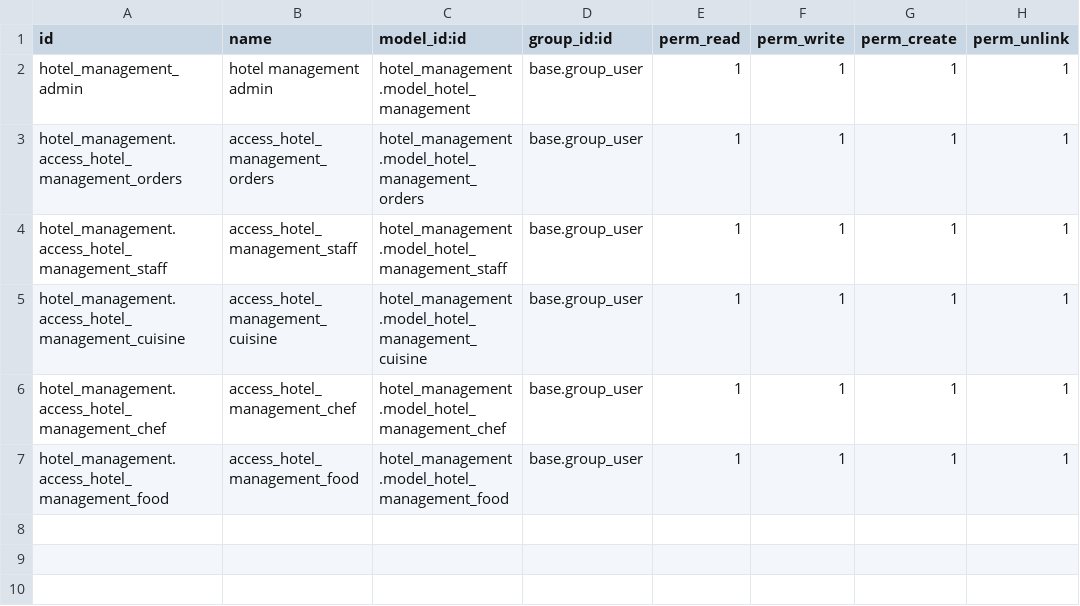
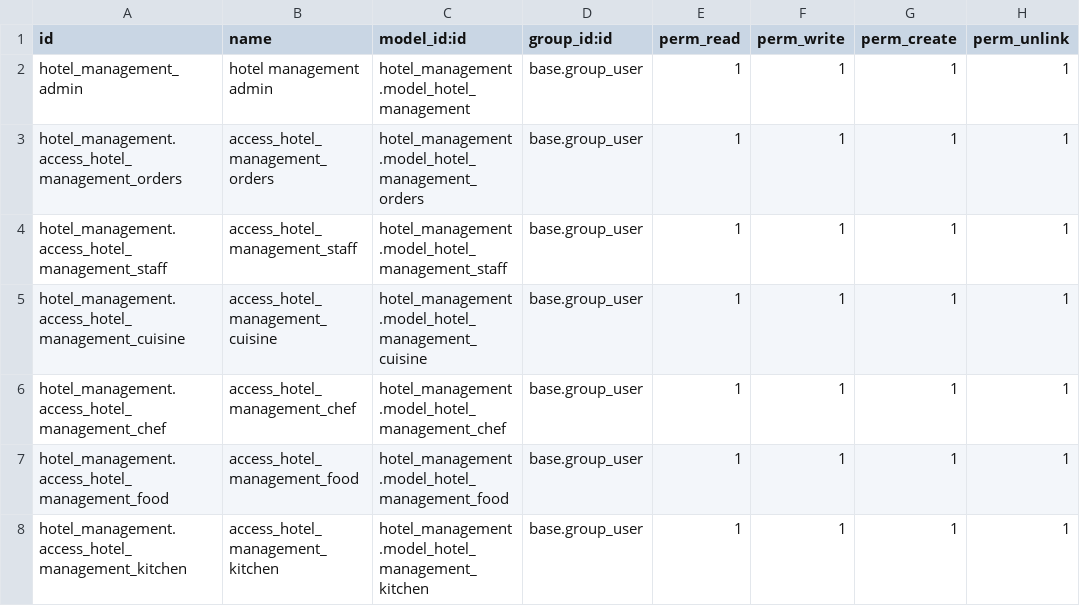
Before and after one commit to reka-odoo/hotel-management, a CSV file: hotel_management/security/ir.model.access.csv, drawn as a sheet; the diff names each change by its address in the sheet, - before the commit and + after, or states it on an @@ line.

Commit message:
create kitchen moodel and connected with orders model

```diff
--- a/hotel_management/security/ir.model.access.csv
+++ b/hotel_management/security/ir.model.access.csv
+row 8: hotel_management.access_hotel_management_kitchen | access_hotel_management_kitchen | hotel_management.model_hotel_management_kitchen | base.group_user | 1 | 1 | 1 | 1
```
Also changed, not shown: 12 other files.
